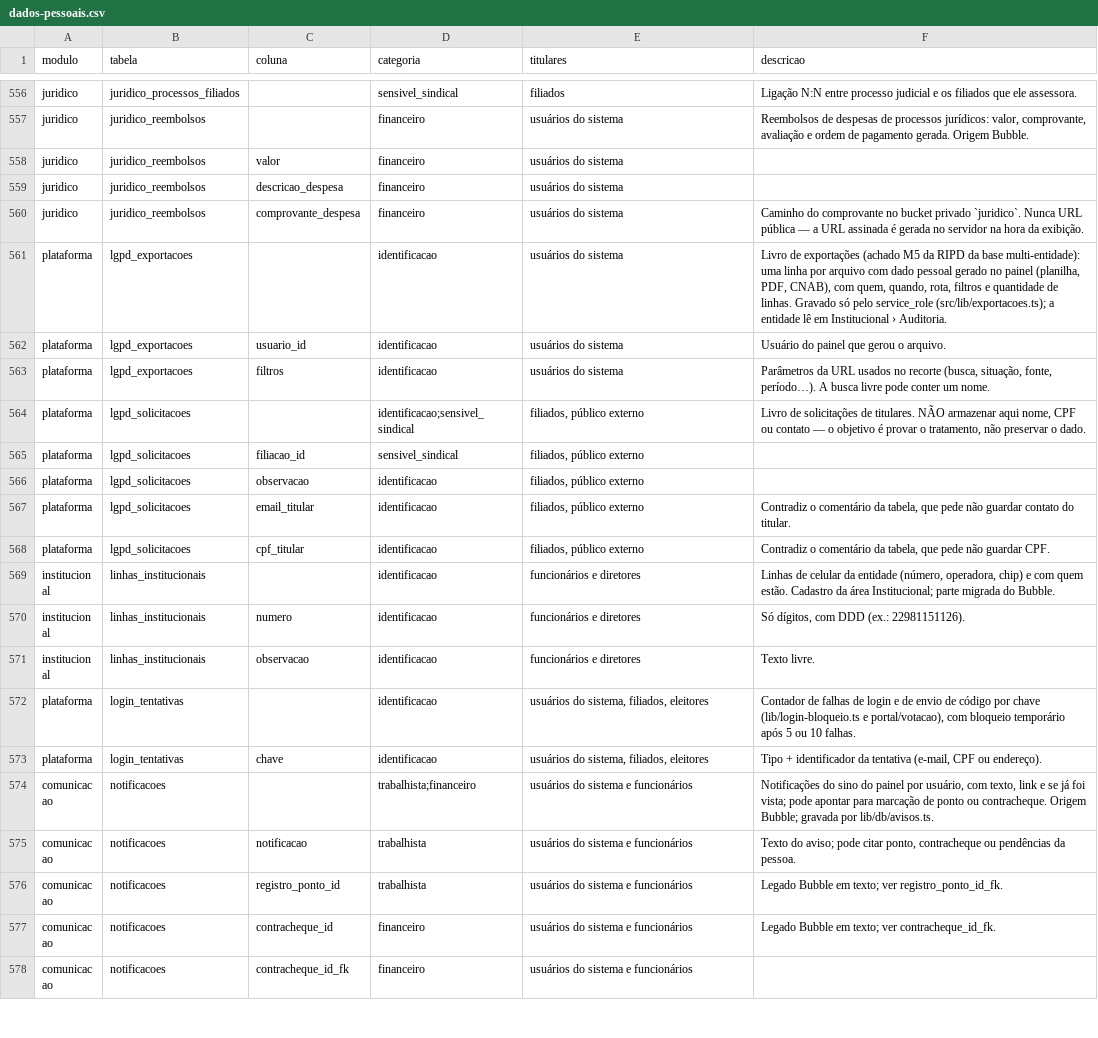
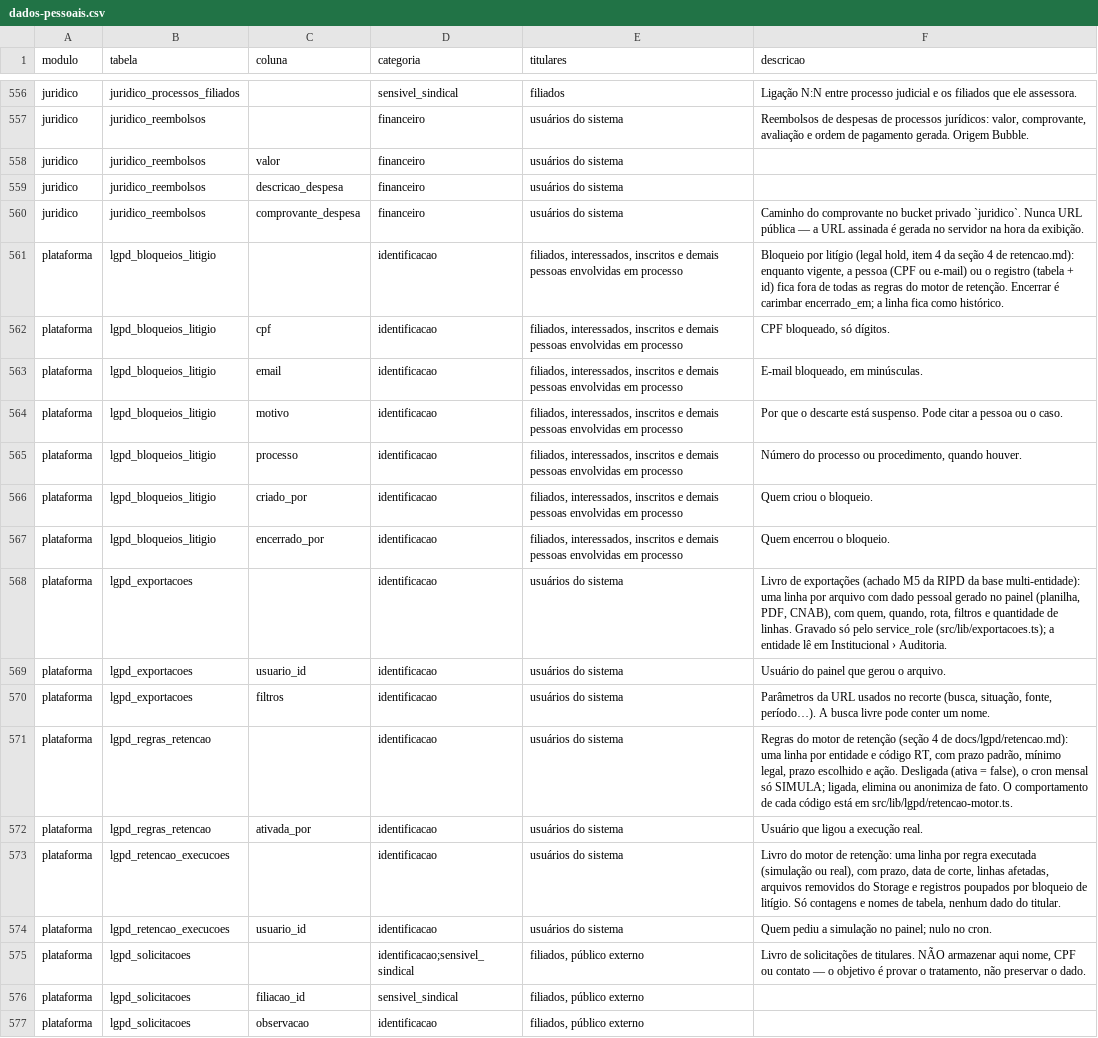
Before and after one commit to brunovillela/confluir_v2, a CSV file: docs/dados/dados-pessoais.csv, drawn as a sheet; only a part is shown, gaps mark what is left out; the shorter side is filled out with more unchanged rows; the diff names each change by its address in the sheet, - before the commit and + after, or states it on an @@ line.

```diff
--- a/docs/dados/dados-pessoais.csv
+++ b/docs/dados/dados-pessoais.csv
+row 561: plataforma | lgpd_bloqueios_litigio |  | identificacao | filiados, interessados, inscritos e demais pessoas envolvidas em processo | Bloqueio por litígio (legal hold, item 4 da seção 4 de retencao.md): enquanto vigente, a pessoa (CPF ou e-mail) ou o registro (tabela + id) fica fora de todas as regras do motor de retenção. Encerrar é carimbar encerrado_em; a linha fica como histórico.
+row 562: plataforma | lgpd_bloqueios_litigio | cpf | identificacao | filiados, interessados, inscritos e demais pessoas envolvidas em processo | CPF bloqueado, só dígitos.
+row 563: plataforma | lgpd_bloqueios_litigio | email | identificacao | filiados, interessados, inscritos e demais pessoas envolvidas em processo | E-mail bloqueado, em minúsculas.
+row 564: plataforma | lgpd_bloqueios_litigio | motivo | identificacao | filiados, interessados, inscritos e demais pessoas envolvidas em processo | Por que o descarte está suspenso. Pode citar a pessoa ou o caso.
+row 565: plataforma | lgpd_bloqueios_litigio | processo | identificacao | filiados, interessados, inscritos e demais pessoas envolvidas em processo | Número do processo ou procedimento, quando houver.
+row 566: plataforma | lgpd_bloqueios_litigio | criado_por | identificacao | filiados, interessados, inscritos e demais pessoas envolvidas em processo | Quem criou o bloqueio.
+row 567: plataforma | lgpd_bloqueios_litigio | encerrado_por | identificacao | filiados, interessados, inscritos e demais pessoas envolvidas em processo | Quem encerrou o bloqueio.
+row 571: plataforma | lgpd_regras_retencao |  | identificacao | usuários do sistema | Regras do motor de retenção (seção 4 de docs/lgpd/retencao.md): uma linha por entidade e código RT, com prazo padrão, mínimo legal, prazo escolhido e ação. Desligada (ativa = false), o cron mensal só SIMULA; ligada, elimina ou anonimiza de fato. O comportamento de cada código está em src/lib/lgpd/retencao-motor.ts.
+row 572: plataforma | lgpd_regras_retencao | ativada_por | identificacao | usuários do sistema | Usuário que ligou a execução real.
+row 573: plataforma | lgpd_retencao_execucoes |  | identificacao | usuários do sistema | Livro do motor de retenção: uma linha por regra executada (simulação ou real), com prazo, data de corte, linhas afetadas, arquivos removidos do Storage e registros poupados por bloqueio de litígio. Só contagens e nomes de tabela, nenhum dado do titular.
+row 574: plataforma | lgpd_retencao_execucoes | usuario_id | identificacao | usuários do sistema | Quem pediu a simulação no painel; nulo no cron.
```
Also changed, not shown: 6 other files.
